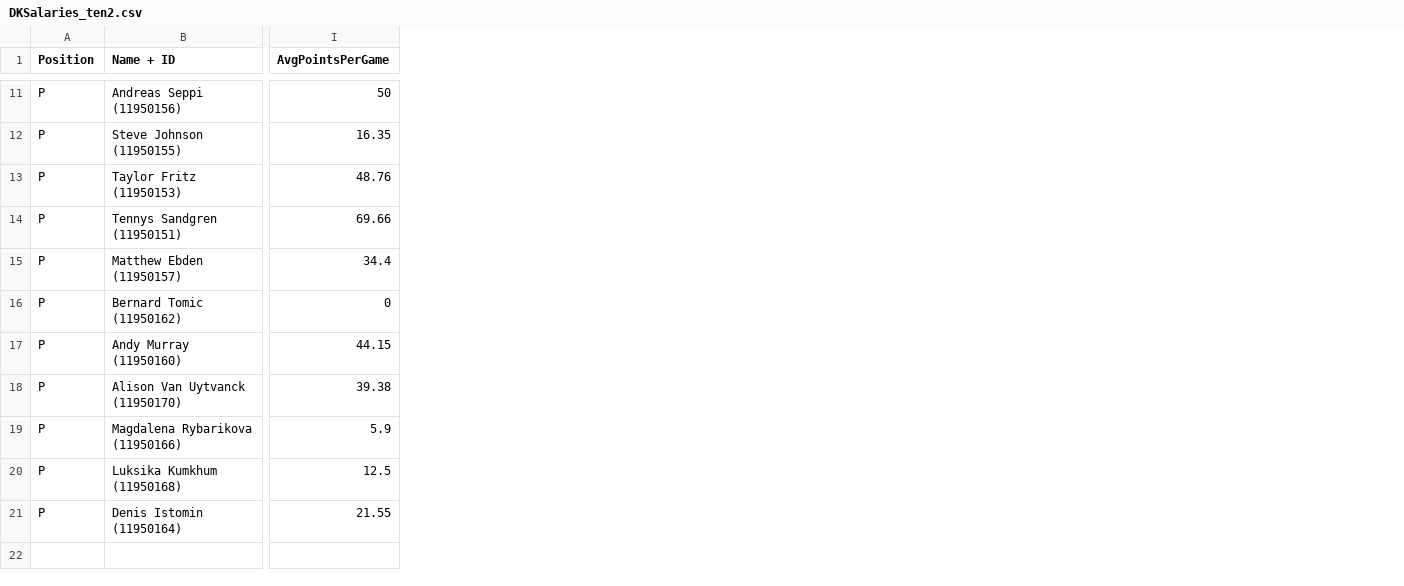
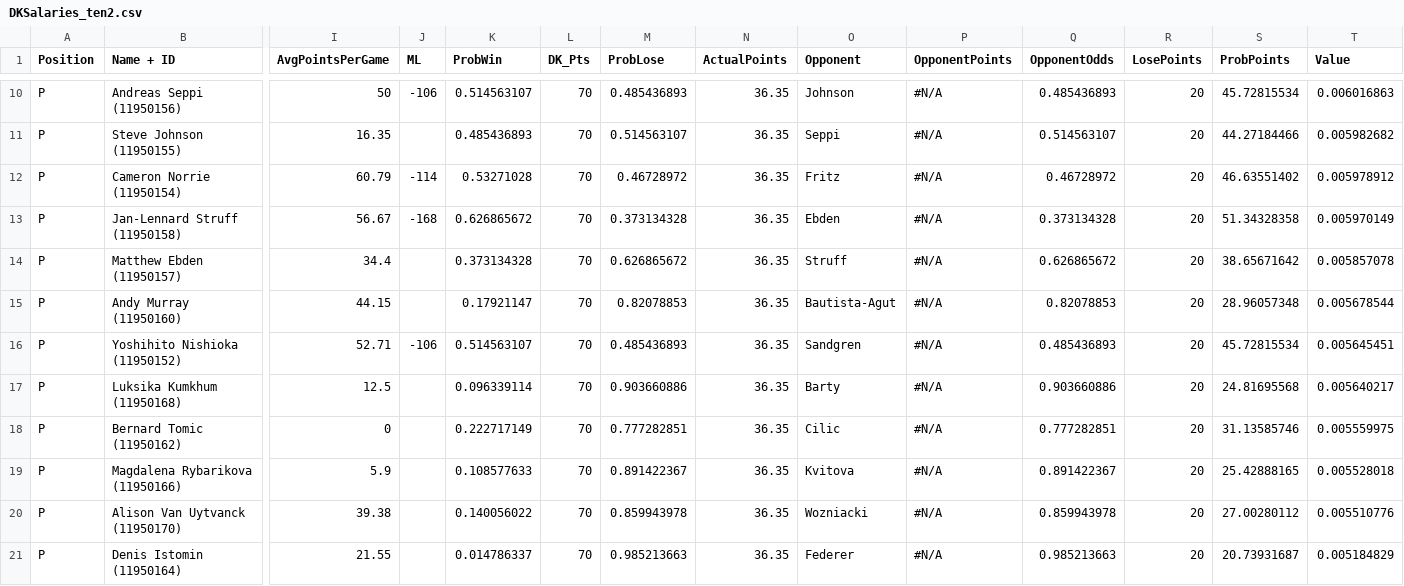
Before and after one commit to johnnyflush/alarm-hoops, a CSV file: DKSalaries_ten2.csv, drawn as a sheet; only a part is shown, gaps mark what is left out; the diff covers the shown part only; the diff names each change by its address in the sheet, - before the commit and + after, or states it on an @@ line.

```diff
--- a/DKSalaries_ten2.csv
+++ b/DKSalaries_ten2.csv
+column J (ML), row 10: -106
+column K (ProbWin), rows 10-11: 0.514563107 | 0.485436893; row 14: 0.373134328; row 18: 0.222717149; rows 20-21: 0.140056022 | 0.014786337
+column L (DK_Pts), rows 10-11: 70 | 70; row 14: 70; row 18: 70; rows 20-21: 70 | 70
+column M (ProbLose), rows 10-11: 0.485436893 | 0.514563107; row 14: 0.626865672; row 18: 0.777282851; rows 20-21: 0.859943978 | 0.985213663
+column N (ActualPoints), rows 10-11: 36.35 | 36.35; row 14: 36.35; row 18: 36.35; rows 20-21: 36.35 | 36.35
+column O (Opponent), rows 10-11: Johnson | Seppi; row 14: Struff; row 18: Cilic; rows 20-21: Wozniacki | Federer
+column P (OpponentPoints), rows 10-11: #N/A | #N/A; row 14: #N/A; row 18: #N/A; rows 20-21: #N/A | #N/A
+column Q (OpponentOdds), rows 10-11: 0.485436893 | 0.514563107; row 14: 0.626865672; row 18: 0.777282851; rows 20-21: 0.859943978 | 0.985213663
+column R (LosePoints), rows 10-11: 20 | 20; row 14: 20; row 18: 20; rows 20-21: 20 | 20
+column S (ProbPoints), rows 10-11: 45.72815534 | 44.27184466; row 14: 38.65671642; row 18: 31.13585746; rows 20-21: 27.00280112 | 20.73931687
+column T (Value), rows 10-11: 0.006016863 | 0.005982682; row 14: 0.005857078; row 18: 0.005559975; rows 20-21: 0.005510776 | 0.005184829
@@ row 13 moved to row 9: P @@
@@ row 14 moved to row 2: P @@
@@ row 10 moved to row 12: P @@
@@ row 8 moved to row 13: P @@
@@ row 17 moved to row 15: P @@
@@ row 9 moved to row 16: P @@
@@ row 20 moved to row 17: P @@
```
Also changed, not shown: 2 moved rows elsewhere in this file, DKEntries.csv, DKSalaries_ten.csv.
